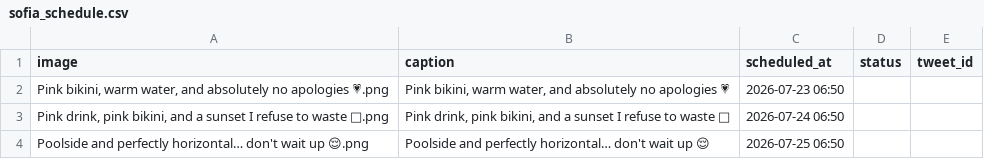
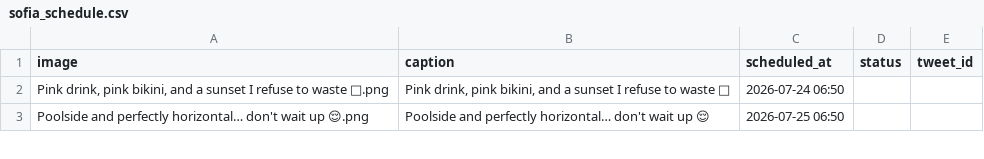
Before and after one commit to tmavra77/x-auto-poster-, a CSV file: sofia_schedule.csv, drawn as a sheet; only a part is shown.

```diff
--- a/sofia_schedule.csv
+++ b/sofia_schedule.csv
@@ -1,3 +1,2 @@
 "image","caption","scheduled_at","status","tweet_id"
-"Pink bikini, warm water, and absolutely no apologies 💗.png","Pink bikini, warm water, and absolutely no apologies 💗","2026-07-23 06:50","",""
 "Pink drink, pink bikini, and a sunset I refuse to waste 🍹.png","Pink drink, pink bikini, and a sunset I refuse to waste 🍹","2026-07-24 06:50","",""
```
Also changed, not shown: sofia_history.csv, 1 other file.
